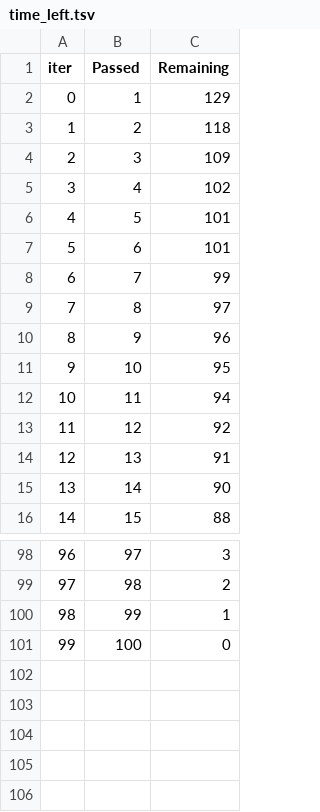
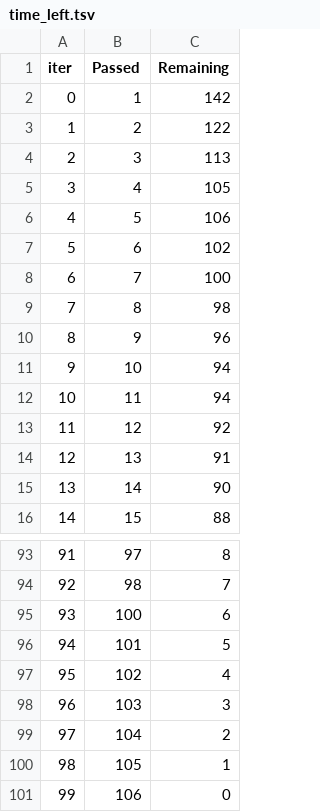
Before and after one commit to Rishabhmishra-tech/mlproject, a TSV file: catboost_info/time_left.tsv, drawn as a sheet; only a part is shown, gaps mark what is left out; removed rows and columns are numbered as before the commit, all else as after; the diff covers the shown part only; the diff names each change by its address in the sheet, - before the commit and + after, or states it on an @@ line.

```diff
--- a/catboost_info/time_left.tsv
+++ b/catboost_info/time_left.tsv
-C2 (Remaining): 129
+C2 (Remaining): 142
-C3 (Remaining): 118
+C3 (Remaining): 122
-C4 (Remaining): 109
+C4 (Remaining): 113
-C5 (Remaining): 102
+C5 (Remaining): 105
-C6 (Remaining): 101
+C6 (Remaining): 106
-C7 (Remaining): 101
+C7 (Remaining): 102
-C8 (Remaining): 99
+C8 (Remaining): 100
-C9 (Remaining): 97
+C9 (Remaining): 98
-C11 (Remaining): 95
+C11 (Remaining): 94
@@ column A (iter) renumbered between rows 19 and 95 @@
-C93 (Remaining): 3
+C93 (Remaining): 8
-C94 (Remaining): 2
+C94 (Remaining): 7
-row 100: 98 | 99 | 1
-C95 (Remaining): 0
+C95 (Remaining): 6
+row 96: 94 | 101 | 5
+row 97: 95 | 102 | 4
+row 98: 96 | 103 | 3
+row 99: 97 | 104 | 2
+row 100: 98 | 105 | 1
+row 101: 99 | 106 | 0
```
Also changed, not shown: 2 added rows, 7 removed rows and 74 edited cells elsewhere in this file, 2 other files.
